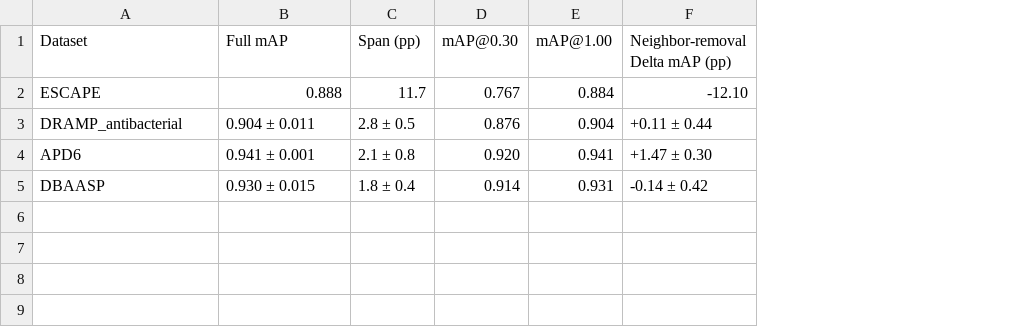
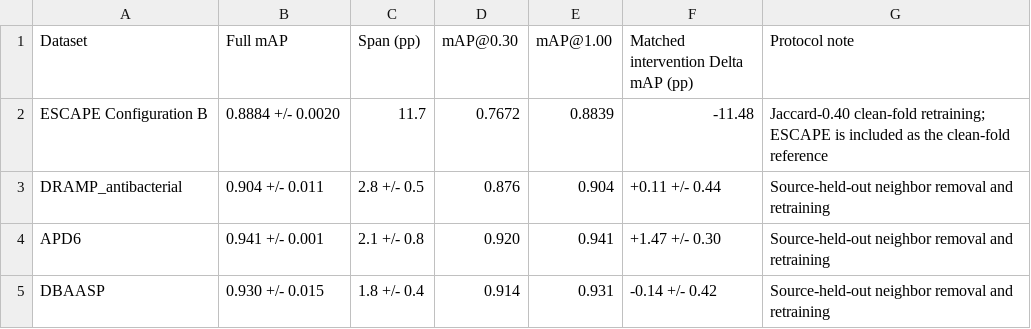
Before and after one commit to renxingye110/train-neighbor-similarity-audit, a CSV file: data/tables/supp_table_s11_source_heldout_summary.csv, drawn as a sheet; removed rows and columns are numbered as before the commit, all else as after; the diff names each change by its address in the sheet, - before the commit and + after, or states it on an @@ line.

Commit message:
Synchronize repository tables with CBC manuscript

```diff
--- a/data/tables/supp_table_s11_source_heldout_summary.csv
+++ b/data/tables/supp_table_s11_source_heldout_summary.csv
-column F (Neighbor-removal Delta mAP (pp)), rows 3-5: +0.11 ± 0.44 | +1.47 ± 0.30 | -0.14 ± 0.42
+column F, row 1: Matched intervention Delta mAP (pp); rows 3-5: +0.11 +/- 0.44 | +1.47 +/- 0.30 | -0.14 +/- 0.42
+column G (Protocol note), rows 3-5: all Source-held-out neighbor removal and retraining
-row 2: ESCAPE | 0.888 | 11.7 | 0.767 | 0.884 | -12.10
+row 2: ESCAPE Configuration B | 0.8884 +/- 0.0020 | 11.7 | 0.7672 | 0.8839 | -11.48 | Jaccard-0.40 clean-fold retraining; ESCAPE is included as the clean-fold reference
-B3 (Full mAP): 0.904 ± 0.011
+B3 (Full mAP): 0.904 +/- 0.011
-C3 (Span (pp)): 2.8 ± 0.5
+C3 (Span (pp)): 2.8 +/- 0.5
-B4 (Full mAP): 0.941 ± 0.001
+B4 (Full mAP): 0.941 +/- 0.001
-C4 (Span (pp)): 2.1 ± 0.8
+C4 (Span (pp)): 2.1 +/- 0.8
-B5 (Full mAP): 0.930 ± 0.015
+B5 (Full mAP): 0.930 +/- 0.015
-C5 (Span (pp)): 1.8 ± 0.4
+C5 (Span (pp)): 1.8 +/- 0.4
```
Also changed, not shown: data/figure_source/figure2_retraining_changes.csv, data/tables/supp_table_s13_source_heldout_per_seed.csv, 14 other files.
